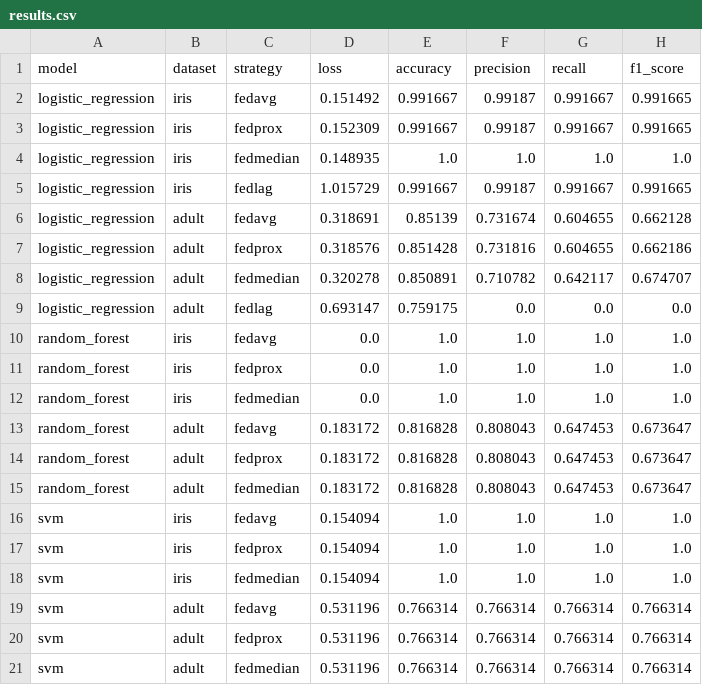
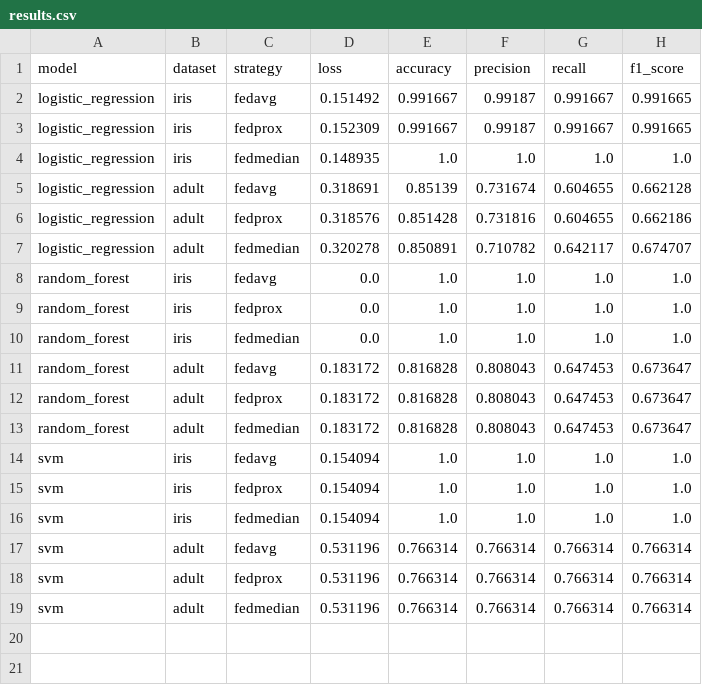
Before and after one commit to LenaSchill3008/fed-learning, a CSV file: results/results.csv, drawn as a sheet; the diff names each change by its address in the sheet, - before the commit and + after, or states it on an @@ line.

```diff
--- a/results/results.csv
+++ b/results/results.csv
-row 5: logistic_regression | iris | fedlag | 1.015729 | 0.991667 | 0.99187 | 0.991667 | 0.991665
-row 9: logistic_regression | adult | fedlag | 0.693147 | 0.759175 | 0.0 | 0.0 | 0.0
```
Also changed, not shown: results/comparison_results.csv, 10 other files.
